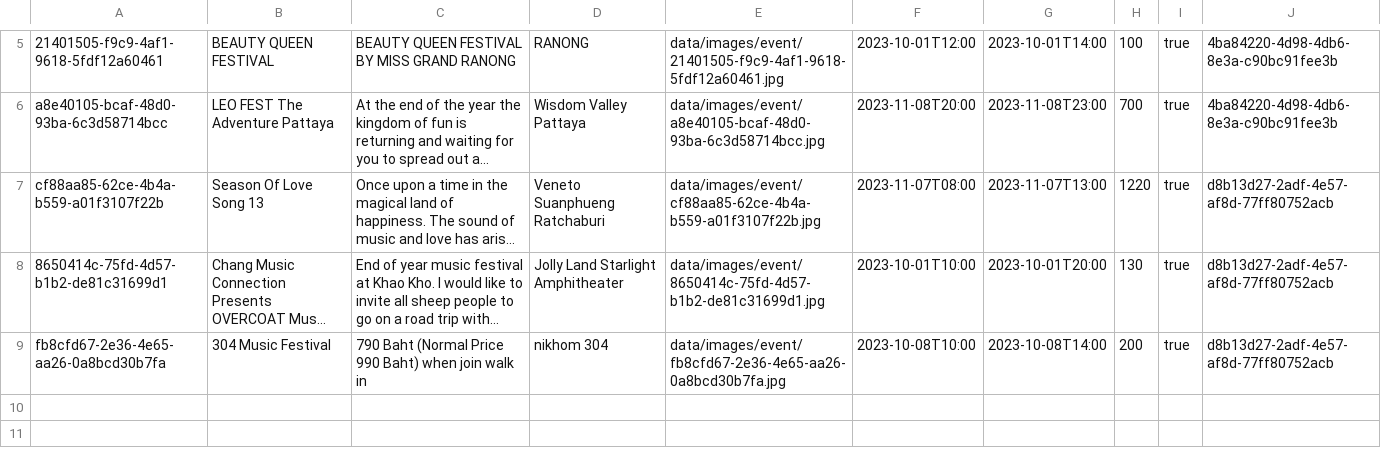
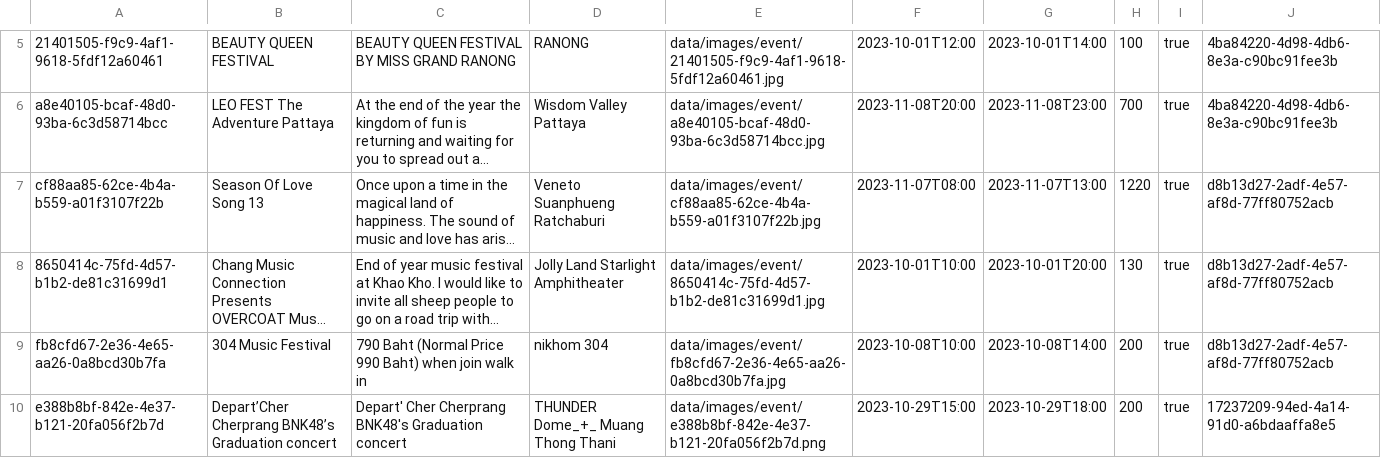
Before and after one commit to Teerut26/Java-Project, a CSV file: data/csv/events.csv, drawn as a sheet; only a part is shown, gaps mark what is left out; long unchanged cells end in …; the diff names each change by its address in the sheet, - before the commit and + after, or states it on an @@ line.

```diff
--- a/data/csv/events.csv
+++ b/data/csv/events.csv
+row 10: e388b8bf-842e-4e37-b121-20fa056f2b7d | Depart’Cher Cherprang BNK48’s Graduation concert | Depart' Cher Cherprang BNK48's Graduation concert | THUNDER Dome_+_ Muang Thong Thani | data/images/event/e388b8bf-842e-4e37-b121-20fa056f2b7d.png | 2023-10-29T15:00 | 2023-10-29T18:00 | 200 | true | 17237209-94ed-4a14-91d0-a6bdaaffa8e5
```
Also changed, not shown: data/csv/users.csv, 3 other files.
